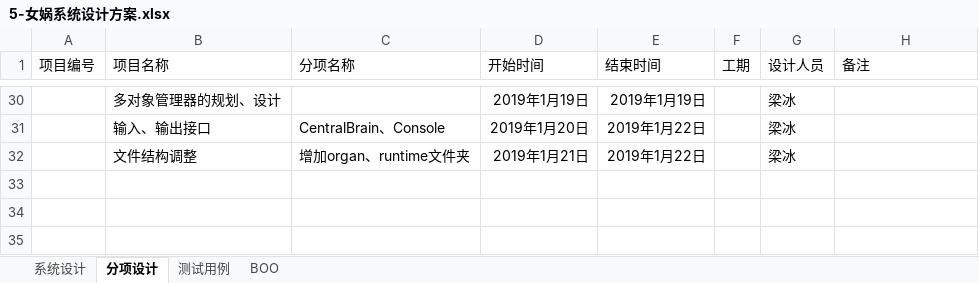
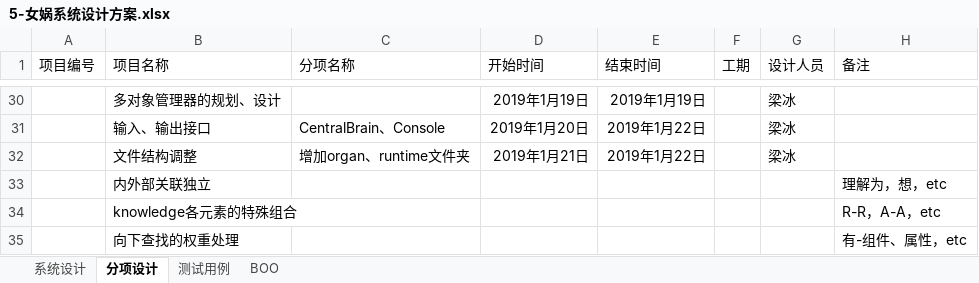
Before and after one commit to langway/Nvwa, an Excel workbook: doc/5-女娲系统设计方案.xlsx, sheet 分项设计, drawn as a sheet; only a part is shown, gaps mark what is left out; values as stored, in another font and other column widths than the file's, no borders; the diff names each change by its address in the sheet, - before the commit and + after, or states it on an @@ line.

```diff
--- a/doc/5-女娲系统设计方案.xlsx (sheet 分项设计)
+++ b/doc/5-女娲系统设计方案.xlsx (sheet 分项设计)
+row 33:  | 内外部关联独立 |  |  |  |  |  | 理解为，想，etc
+row 34:  | knowledge各元素的特殊组合 |  |  |  |  |  | R-R，A-A，etc
+row 35:  | 向下查找的权重处理 |  |  |  |  |  | 有-组件、属性，etc
```
Also changed, not shown: 19 other files.
